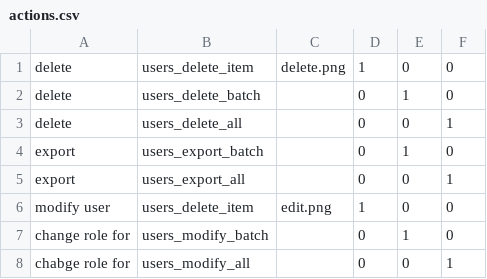
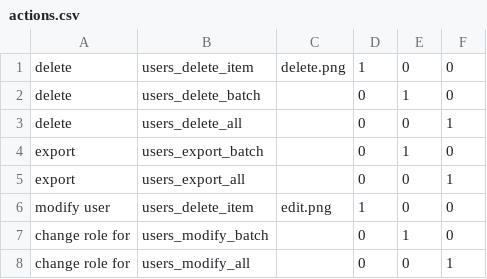
Before and after one commit to Paradigm101/custom-mvc-framework, a CSV file: page/users/actions.csv, drawn as a sheet.

```diff
--- a/page/users/actions.csv
+++ b/page/users/actions.csv
@@ -7,2 +7,2 @@ modify user,      users_delete_item,   edit.png, 1, 0, 0
 change role for, users_modify_batch,           , 0, 1, 0
-chabge role for,   users_modify_all,           , 0, 0, 1
+change role for,   users_modify_all,           , 0, 0, 1
```
Also changed, not shown: library/page/page.csv, 16 other files.
